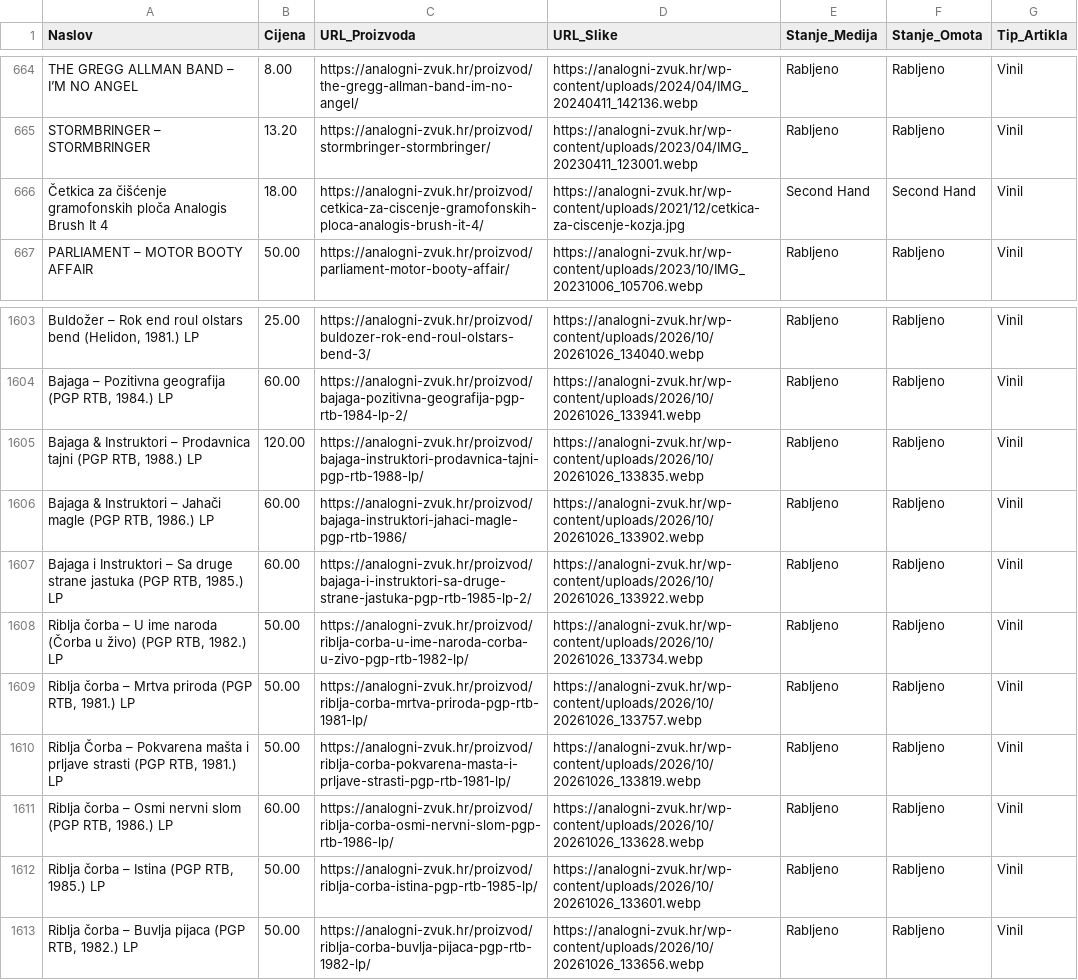
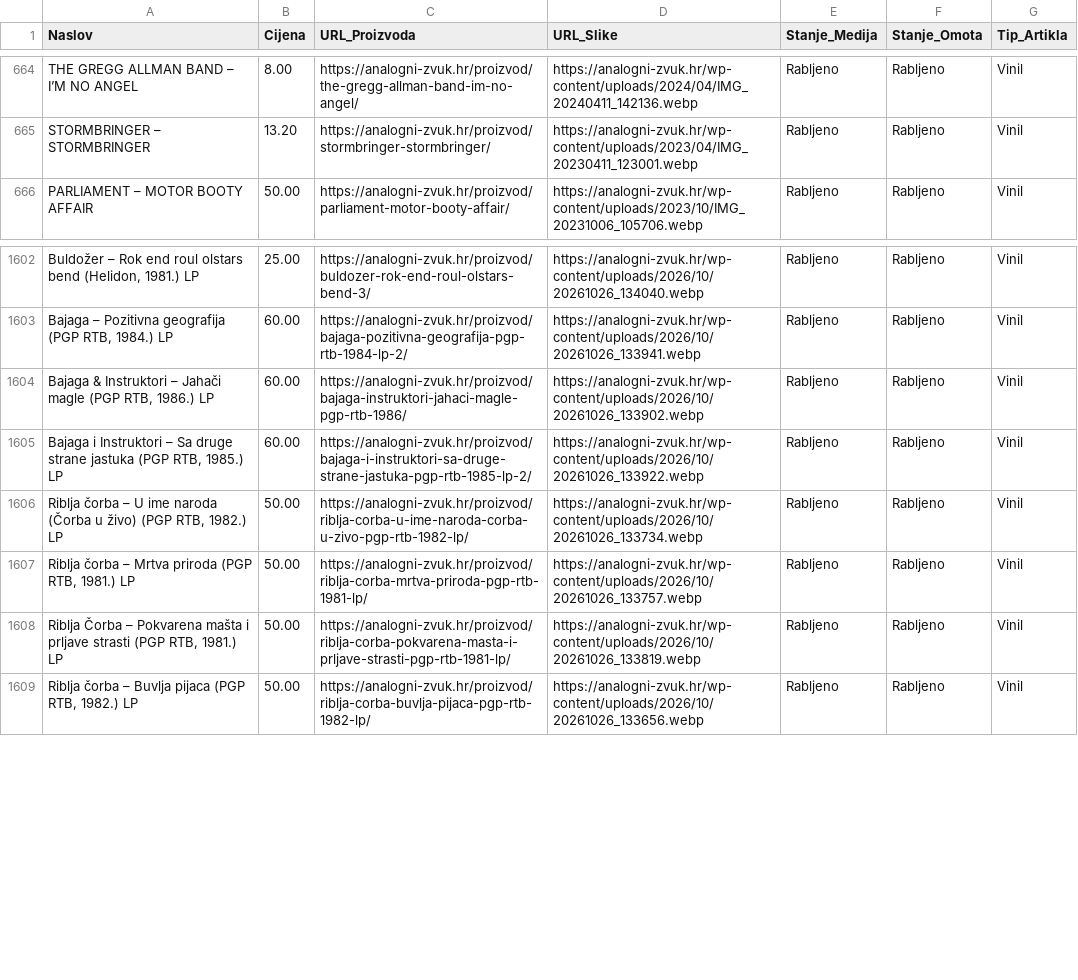
Before and after one commit to Z0M81Eb/baza-ploca, a CSV file: analognizvuk_ploce.csv, drawn as a sheet; only a part is shown, gaps mark what is left out; the diff names each change by its address in the sheet, - before the commit and + after, or states it on an @@ line.

```diff
--- a/analognizvuk_ploce.csv
+++ b/analognizvuk_ploce.csv
-row 666: Četkica za čišćenje gramofonskih ploča Analogis Brush It 4 | 18.00 | https://analogni-zvuk.hr/proizvod/cetkica-za-ciscenje-gramofonskih-ploca-analogis-brush-it-4/ | https://analogni-zvuk.hr/wp-content/uploads/2021/12/cetkica-za-ciscenje-kozja.jpg | Second Hand | Second Hand | Vinil
-row 1605: Bajaga & Instruktori – Prodavnica tajni (PGP RTB, 1988.) LP | 120.00 | https://analogni-zvuk.hr/proizvod/bajaga-instruktori-prodavnica-tajni-pgp-rtb-1988-lp/ | https://analogni-zvuk.hr/wp-content/uploads/2026/10/20261026_133835.webp | Rabljeno | Rabljeno | Vinil
-row 1611: Riblja čorba – Osmi nervni slom (PGP RTB, 1986.) LP | 60.00 | https://analogni-zvuk.hr/proizvod/riblja-corba-osmi-nervni-slom-pgp-rtb-1986-lp/ | https://analogni-zvuk.hr/wp-content/uploads/2026/10/20261026_133628.webp | Rabljeno | Rabljeno | Vinil
-row 1612: Riblja čorba – Istina (PGP RTB, 1985.) LP | 50.00 | https://analogni-zvuk.hr/proizvod/riblja-corba-istina-pgp-rtb-1985-lp/ | https://analogni-zvuk.hr/wp-content/uploads/2026/10/20261026_133601.webp | Rabljeno | Rabljeno | Vinil
```
Also changed, not shown: backstage_ploce.csv, woodstock_ploce.csv, 20 other files.
